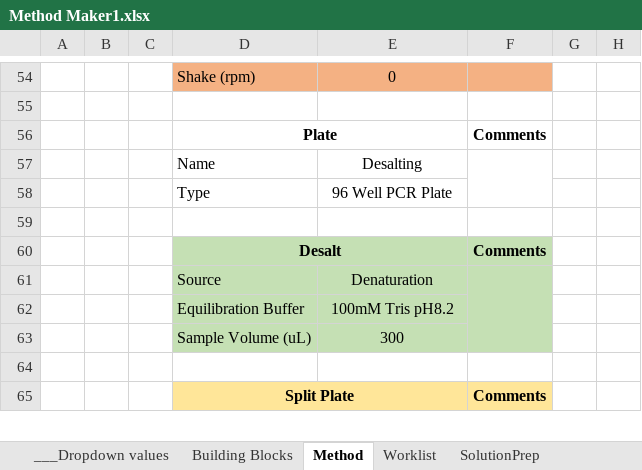
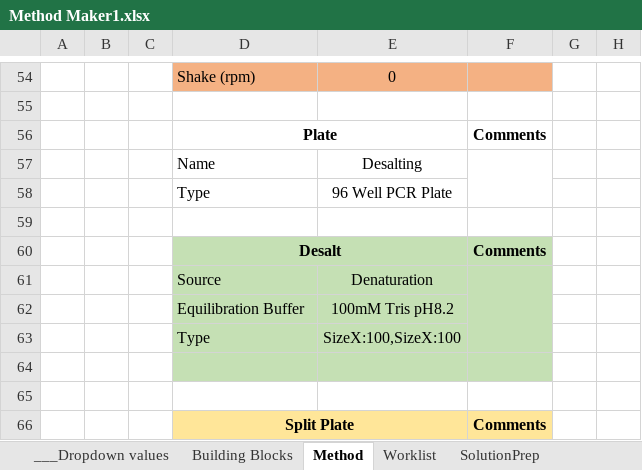
Before and after one commit to Pfizer-BradleyBare/PytomatedLiquidHandling, an Excel workbook: Method Maker1.xlsx, sheet Method, drawn as a sheet; only a part is shown, gaps mark what is left out; values as stored, in another font and other column widths than the file's, no borders; removed rows and columns are numbered as before the commit, all else as after; the diff names each change by its address in the sheet, - before the commit and + after, or states it on an @@ line.

Commit message:
Added PreRun functions for each Hamilton Command. Added calls in main method. Started reworking the desalting step.

```diff
--- a/Method Maker1.xlsx (sheet Method)
+++ b/Method Maker1.xlsx (sheet Method)
-F61:F63 merged
+F61:F63 merged
+row 63:  |  |  | Type | SizeX:100,SizeX:100
-row 64:  |  |  | Sample Volume (uL) | 300
+row 64: (empty)
```
Also changed, not shown: sheet Worklist, sheet ___Dropdown values, 5 other files.
